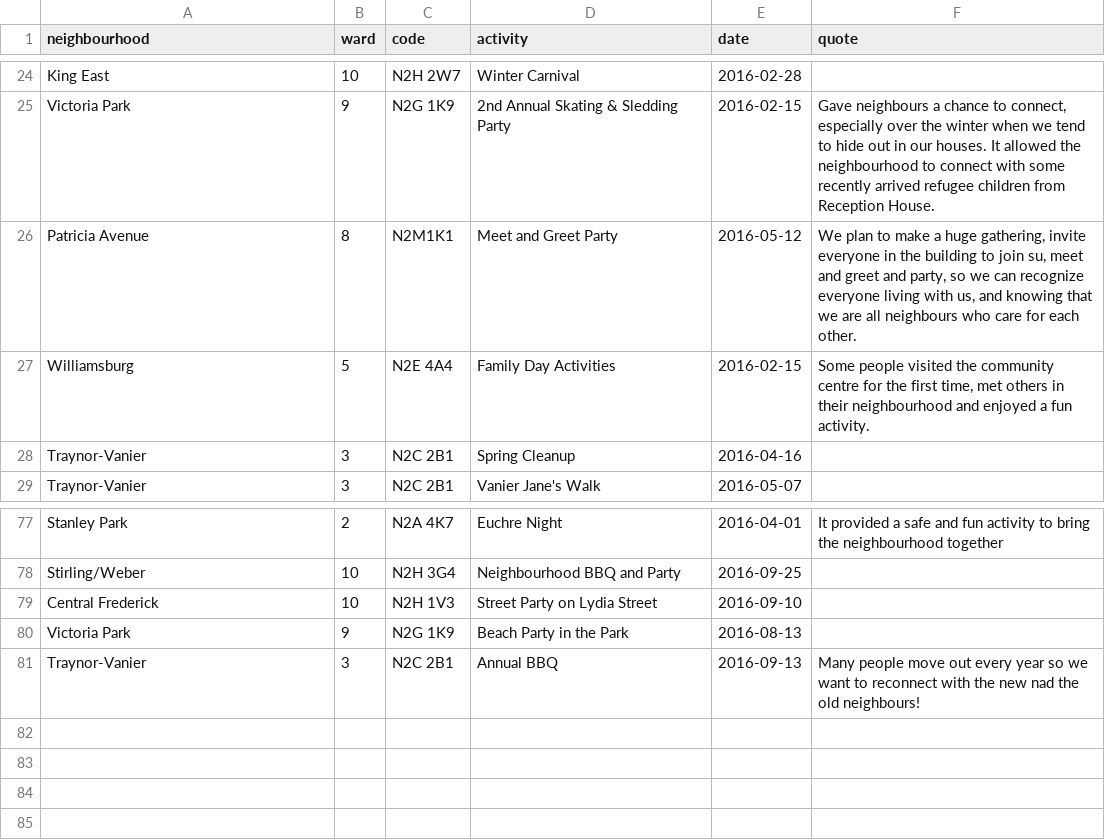
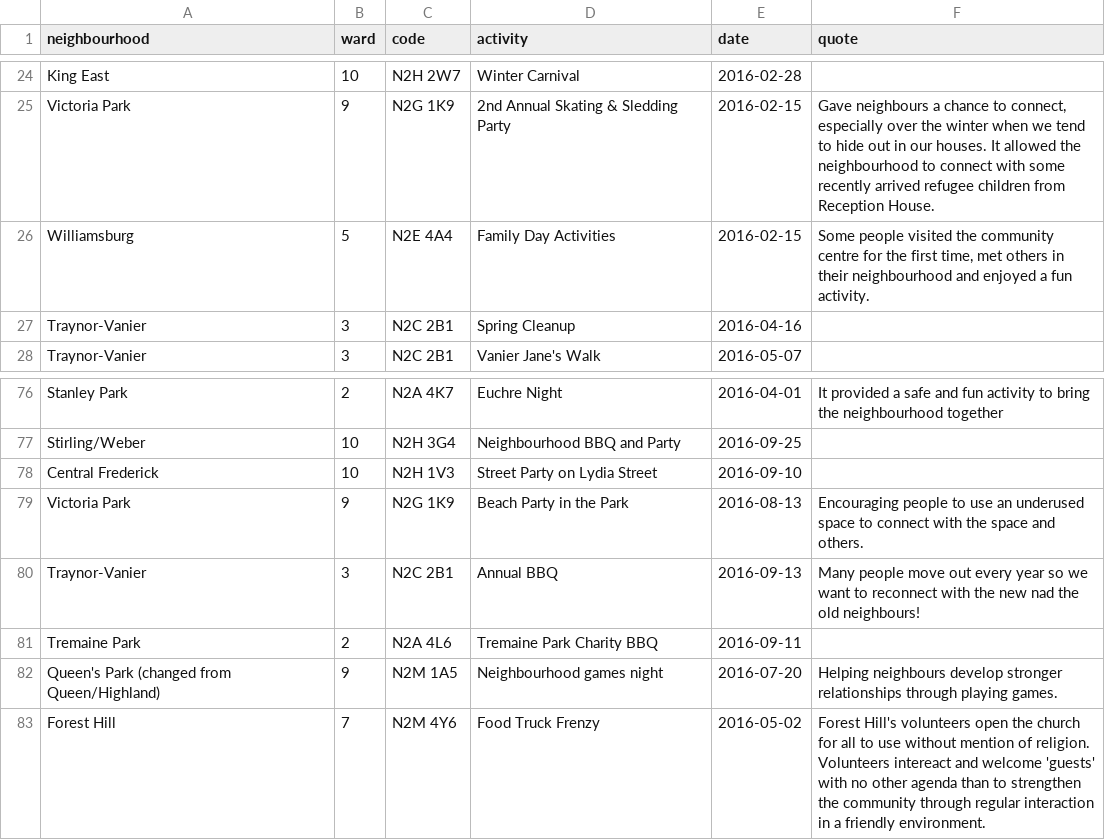
Before and after one commit to info-waterloo-region/festival-of-neighbourhoods, a CSV file: _data/registered-activities.csv, drawn as a sheet; only a part is shown, gaps mark what is left out.

```diff
--- a/_data/registered-activities.csv
+++ b/_data/registered-activities.csv
@@ -25,3 +25,2 @@
 "Victoria Park",9,"N2G 1K9","2nd Annual Skating & Sledding Party","2016-02-15","Gave neighbours a chance to connect, especially over the winter when we tend to hide out in our houses. It allowed the neighbourhood to connect with some recently arrived refugee children from Reception House."
-"Patricia Avenue",8,"N2M1K1","Meet and Greet Party","2016-05-12","We plan to make a huge gathering, invite everyone in the building to join su, meet and greet and party, so we can recognize everyone living with us, and knowing that we are all neighbours who care for each other."
 "Williamsburg",5,"N2E 4A4","Family Day Activities","2016-02-15","Some people visited the community centre for the first time, met others in their neighbourhood and enjoyed a fun activity."
@@ -79,3 +78,7 @@
 "Central Frederick",10,"N2H 1V3","Street Party on Lydia Street","2016-09-10",""
-"Victoria Park",9,"N2G 1K9","Beach Party in the Park","2016-08-13",""
+"Victoria Park",9,"N2G 1K9","Beach Party in the Park","2016-08-13","Encouraging people to use an underused space to connect with the space and others."
 "Traynor-Vanier",3,"N2C 2B1","Annual BBQ","2016-09-13","Many people move out every year so we want to reconnect with the new nad the old neighbours!"
+"Tremaine Park",2,"N2A 4L6","Tremaine Park Charity BBQ","2016-09-11",""
+"Queen's Park (changed from Queen/Highland)",9,"N2M 1A5","Neighbourhood games night","2016-07-20","Helping neighbours develop stronger relationships through playing games."
+"Forest Hill",7,"N2M 4Y6","Food Truck Frenzy","2016-05-02","Forest Hill's volunteers open the church for all to use without mention of religion.
+Volunteers intereact and welcome 'guests' with no other agenda than to strengthen the community through regular interaction in a friendly environment."
```
Also changed, not shown: _data/unregistered-activities.csv.
